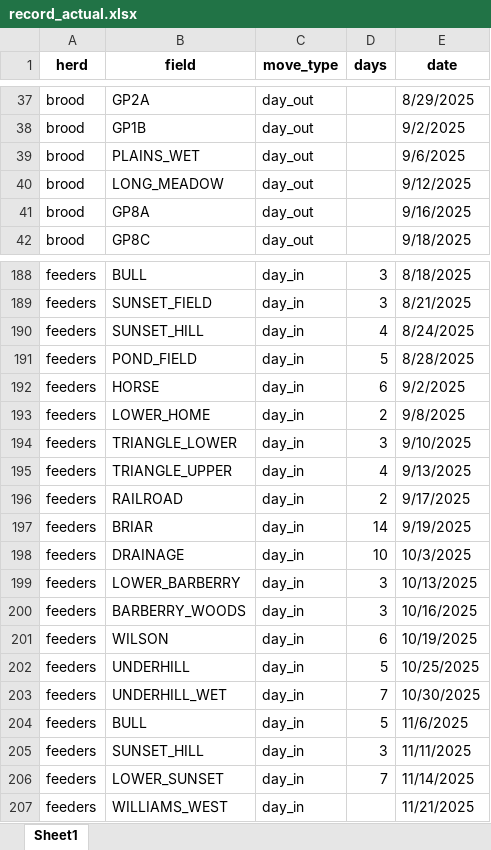
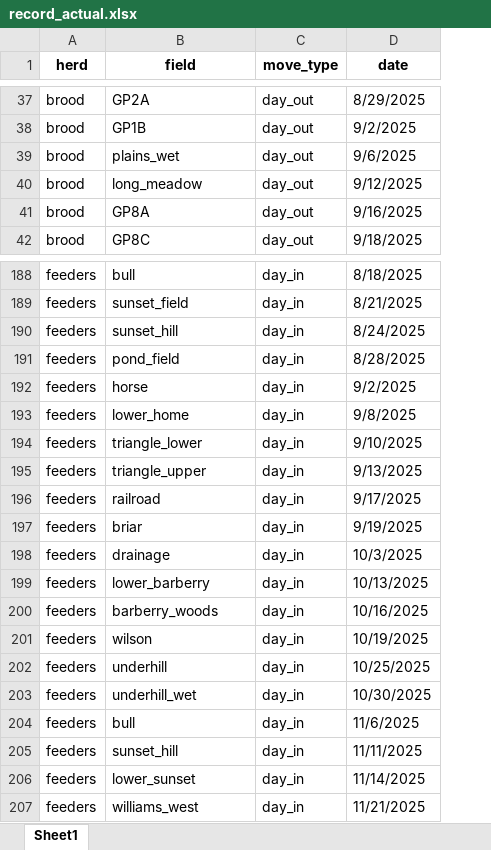
Before and after one commit to alejandrobrambila/forage, an Excel workbook: record_actual.xlsx, sheet Sheet1, drawn as a sheet; only a part is shown, gaps mark what is left out; values as stored, in another font and other column widths than the file's, no borders; the diff covers the shown part only; the diff names each change by its address in the sheet, - before the commit and + after, or states it on an @@ line.

```diff
--- a/record_actual.xlsx (sheet Sheet1)
+++ b/record_actual.xlsx (sheet Sheet1)
-column D (days), rows 188-206: 3 | 3 | 4 | 5 | 6 | 2 | 3 | 4 | 2 | 14 | 10 | 3 | 3 | 6 | 5 | 7 | 5 | 3 | 7
-B39 (field): PLAINS_WET
+B39 (field): plains_wet
-B40 (field): LONG_MEADOW
+B40 (field): long_meadow
-B188 (field): BULL
+B188 (field): bull
-B189 (field): SUNSET_FIELD
+B189 (field): sunset_field
-B190 (field): SUNSET_HILL
+B190 (field): sunset_hill
-B191 (field): POND_FIELD
+B191 (field): pond_field
-B192 (field): HORSE
+B192 (field): horse
-B193 (field): LOWER_HOME
+B193 (field): lower_home
-B194 (field): TRIANGLE_LOWER
+B194 (field): triangle_lower
-B195 (field): TRIANGLE_UPPER
+B195 (field): triangle_upper
-B196 (field): RAILROAD
+B196 (field): railroad
-B197 (field): BRIAR
+B197 (field): briar
-B198 (field): DRAINAGE
+B198 (field): drainage
-B199 (field): LOWER_BARBERRY
+B199 (field): lower_barberry
-B200 (field): BARBERRY_WOODS
+B200 (field): barberry_woods
-B201 (field): WILSON
+B201 (field): wilson
-B202 (field): UNDERHILL
+B202 (field): underhill
-B203 (field): UNDERHILL_WET
+B203 (field): underhill_wet
-B204 (field): BULL
+B204 (field): bull
-B205 (field): SUNSET_HILL
+B205 (field): sunset_hill
-B206 (field): LOWER_SUNSET
+B206 (field): lower_sunset
-B207 (field): WILLIAMS_WEST
+B207 (field): williams_west
```
Also changed, not shown: 76 edited cells elsewhere in this sheet, 2025 Hay Production.xlsx, 8 other files.
